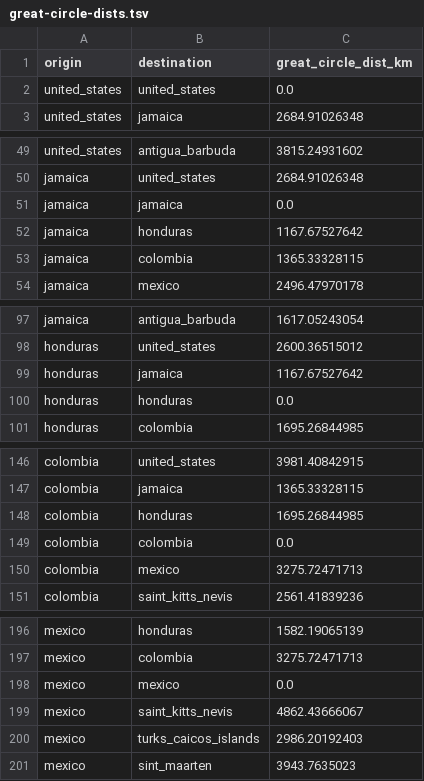
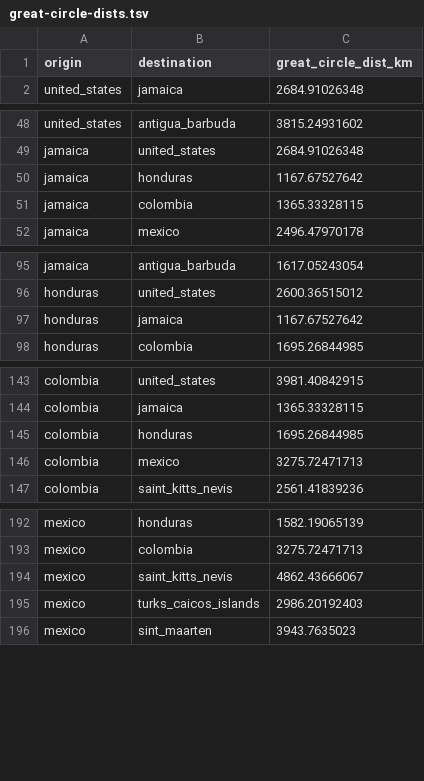
Before and after one commit to blab/zika-usvi, a TSV file: data/predictors/great-circle-dists.tsv, drawn as a sheet; only a part is shown, gaps mark what is left out; the diff covers the shown part only.

```diff
--- a/data/predictors/great-circle-dists.tsv
+++ b/data/predictors/great-circle-dists.tsv
@@ -1,3 +1,2 @@
 origin	destination	great_circle_dist_km
-united_states	united_states	0.0
 united_states	jamaica	2684.91026348
@@ -50,3 +49,2 @@ united_states	antigua_barbuda	3815.24931602
 jamaica	united_states	2684.91026348
-jamaica	jamaica	0.0
 jamaica	honduras	1167.67527642
@@ -99,3 +97,2 @@ honduras	united_states	2600.36515012
 honduras	jamaica	1167.67527642
-honduras	honduras	0.0
 honduras	colombia	1695.26844985
@@ -148,3 +145,2 @@ colombia	jamaica	1365.33328115
 colombia	honduras	1695.26844985
-colombia	colombia	0.0
 colombia	mexico	3275.72471713
@@ -197,3 +193,2 @@ mexico	honduras	1582.19065139
 mexico	colombia	3275.72471713
-mexico	mexico	0.0
 mexico	saint_kitts_nevis	4862.43666067
```
Also changed, not shown: 43 removed rows elsewhere in this file, data/predictors/north-south-indicator.tsv, 1 other file.
